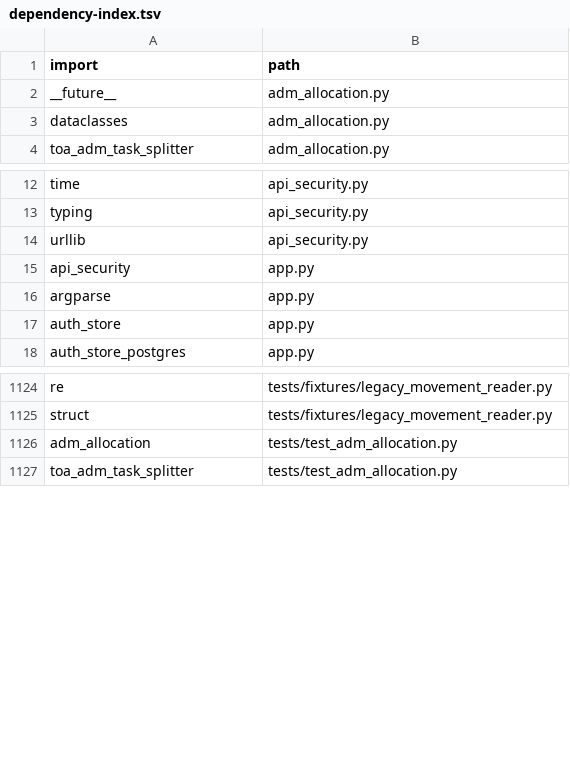
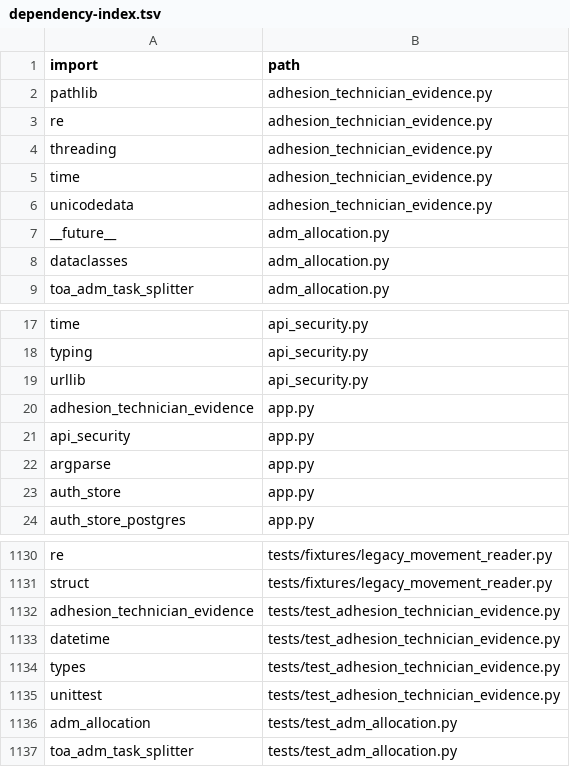
Before and after one commit to clarotechnet/dominium, a TSV file: .dominium/dependency-index.tsv, drawn as a sheet; only a part is shown, gaps mark what is left out.

```diff
--- a/.dominium/dependency-index.tsv
+++ b/.dominium/dependency-index.tsv
@@ -1,2 +1,7 @@
 import	path
+pathlib	adhesion_technician_evidence.py
+re	adhesion_technician_evidence.py
+threading	adhesion_technician_evidence.py
+time	adhesion_technician_evidence.py
+unicodedata	adhesion_technician_evidence.py
 __future__	adm_allocation.py
@@ -14,2 +19,3 @@ typing	api_security.py
 urllib	api_security.py
+adhesion_technician_evidence	app.py
 api_security	app.py
@@ -1125,2 +1131,6 @@ re	tests/fixtures/legacy_movement_reader.py
 struct	tests/fixtures/legacy_movement_reader.py
+adhesion_technician_evidence	tests/test_adhesion_technician_evidence.py
+datetime	tests/test_adhesion_technician_evidence.py
+types	tests/test_adhesion_technician_evidence.py
+unittest	tests/test_adhesion_technician_evidence.py
 adm_allocation	tests/test_adm_allocation.py
```
Also changed, not shown: .dominium/file-index.tsv, .dominium/symbol-index.tsv, 12 other files.
